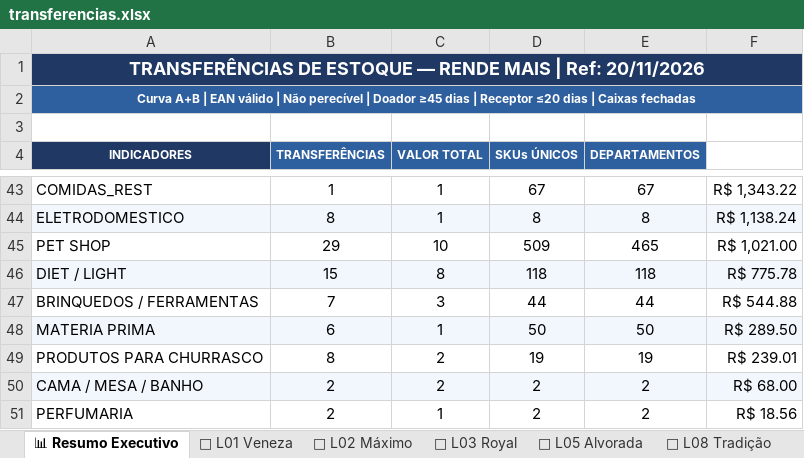
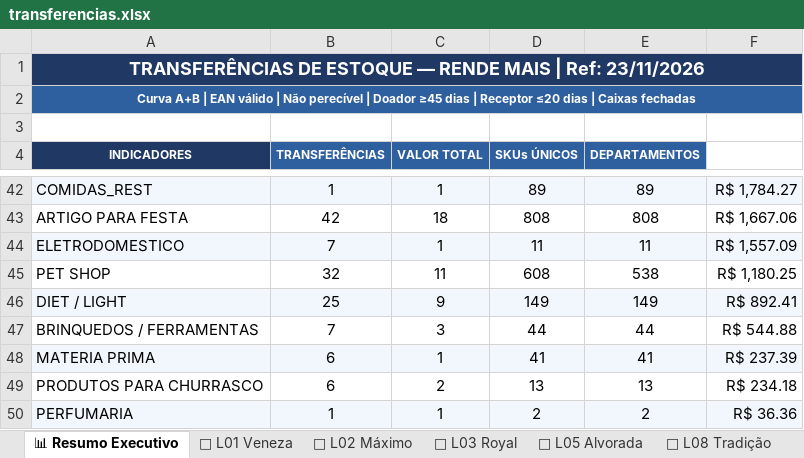
Before and after one commit to luciano504/rendemais-painel, an Excel workbook: data/transferencias.xlsx, sheet 📊 Resumo Executivo, drawn as a sheet; only a part is shown, gaps mark what is left out; values as stored, in another font and other column widths than the file's, no borders; removed rows and columns are numbered as before the commit, all else as after; the diff covers the shown part only; the diff names each change by its address in the sheet, - before the commit and + after, or states it on an @@ line.

```diff
--- a/data/transferencias.xlsx (sheet 📊 Resumo Executivo)
+++ b/data/transferencias.xlsx (sheet 📊 Resumo Executivo)
-A1 (INDICADORES): …| Ref: 20/11/2026
+A1 (INDICADORES): …| Ref: 23/11/2026
-A42:F42 fill: none
+A42:F42 fill: #F2F7FD
-D42 (SKUs ÚNICOS): 67
+D42 (SKUs ÚNICOS): 89
-E42 (DEPARTAMENTOS): 67
+E42 (DEPARTAMENTOS): 89
-F42: R$ 1,343.22
+F42: R$ 1,784.27
+row 43: ARTIGO PARA FESTA | 42 | 18 | 808 | 808 | R$ 1,667.06
-B44 (TRANSFERÊNCIAS): 8
+B44 (TRANSFERÊNCIAS): 7
-D44 (SKUs ÚNICOS): 8
+D44 (SKUs ÚNICOS): 11
-E44 (DEPARTAMENTOS): 8
+E44 (DEPARTAMENTOS): 11
-F44: R$ 1,138.24
+F44: R$ 1,557.09
-B45 (TRANSFERÊNCIAS): 29
+B45 (TRANSFERÊNCIAS): 32
-C45 (VALOR TOTAL): 10
+C45 (VALOR TOTAL): 11
-D45 (SKUs ÚNICOS): 509
+D45 (SKUs ÚNICOS): 608
-E45 (DEPARTAMENTOS): 465
+E45 (DEPARTAMENTOS): 538
-F45: R$ 1,021.00
+F45: R$ 1,180.25
-B46 (TRANSFERÊNCIAS): 15
+B46 (TRANSFERÊNCIAS): 25
-C46 (VALOR TOTAL): 8
+C46 (VALOR TOTAL): 9
-D46 (SKUs ÚNICOS): 118
+D46 (SKUs ÚNICOS): 149
-E46 (DEPARTAMENTOS): 118
+E46 (DEPARTAMENTOS): 149
-F46: R$ 775.78
+F46: R$ 892.41
-D48 (SKUs ÚNICOS): 50
+D48 (SKUs ÚNICOS): 41
-E48 (DEPARTAMENTOS): 50
+E48 (DEPARTAMENTOS): 41
-F48: R$ 289.50
+F48: R$ 237.39
-B49 (TRANSFERÊNCIAS): 8
+B49 (TRANSFERÊNCIAS): 6
-D49 (SKUs ÚNICOS): 19
+D49 (SKUs ÚNICOS): 13
-E49 (DEPARTAMENTOS): 19
+E49 (DEPARTAMENTOS): 13
-F49: R$ 239.01
+F49: R$ 234.18
-row 50: CAMA / MESA / BANHO | 2 | 2 | 2 | 2 | R$ 68.00
-A50:F50 fill: none
+A50:F50 fill: #F2F7FD
-B50 (TRANSFERÊNCIAS): 2
+B50 (TRANSFERÊNCIAS): 1
-F50: R$ 18.56
+F50: R$ 36.36
```
Also changed, not shown: 6 added rows, 7 removed rows, 103 edited cells and cell formats elsewhere in this sheet, sheet 🏪 L08 Tradição, sheet 🏪 L02 Máximo, sheet 🏪 L05 Alvorada, sheet 🏪 L09 Massangana, sheet 🏪 L01 Veneza, sheet 🏪 L03 Royal, data/categorias.xlsx, data/estoque_parado.xlsx, 1 other file.
